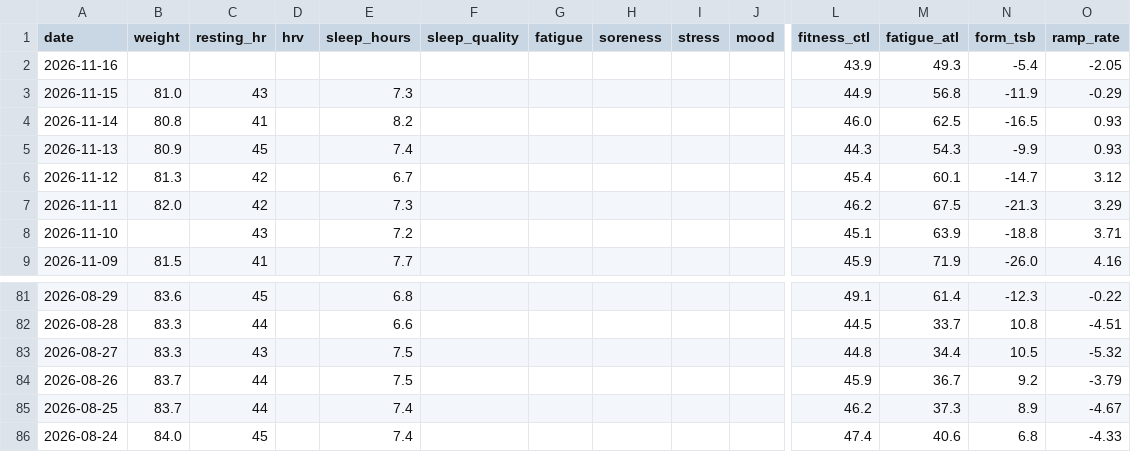
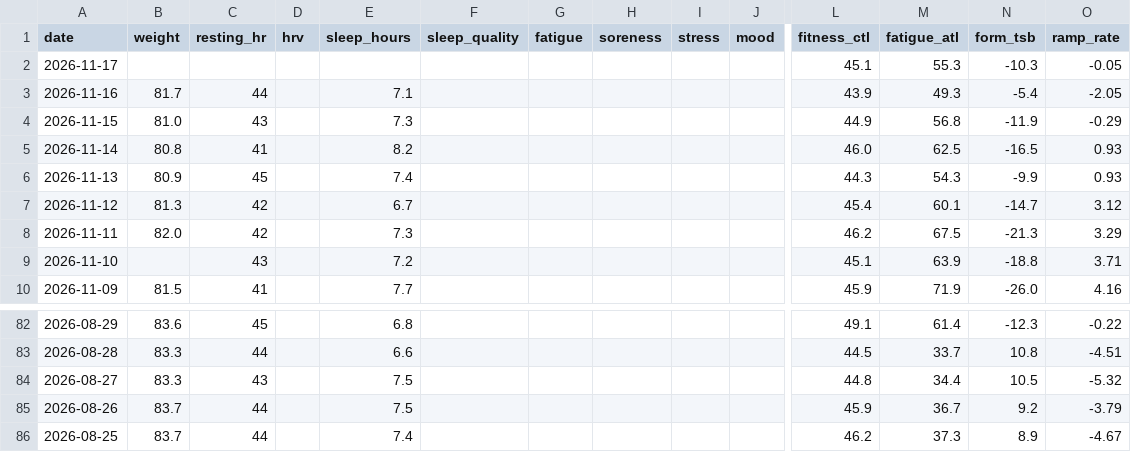
Before and after one commit to basch1117/trainingdata, a CSV file: wellness_12weeks.csv, drawn as a sheet; only a part is shown, gaps mark what is left out; removed rows and columns are numbered as before the commit, all else as after; rows hold the shown columns only; the diff names each change by its address in the sheet, - before the commit and + after, or states it on an @@ line.

```diff
--- a/wellness_12weeks.csv
+++ b/wellness_12weeks.csv
+row 2: 2026-11-17 |  |  |  |  |  |  |  |  |  | 45.1 | 55.3 | -10.3 | -0.05
-B3 (weight): (empty)
+B3 (weight): 81.7
-C3 (resting_hr): (empty)
+C3 (resting_hr): 44
-E3 (sleep_hours): (empty)
+E3 (sleep_hours): 7.1
-row 86: 2026-08-24 | 84.0 | 45 |  | 7.4 |  |  |  |  |  | 47.4 | 40.6 | 6.8 | -4.33
```
Also changed, not shown: activities_12weeks.csv, wellness_full.csv, 2 other files.
